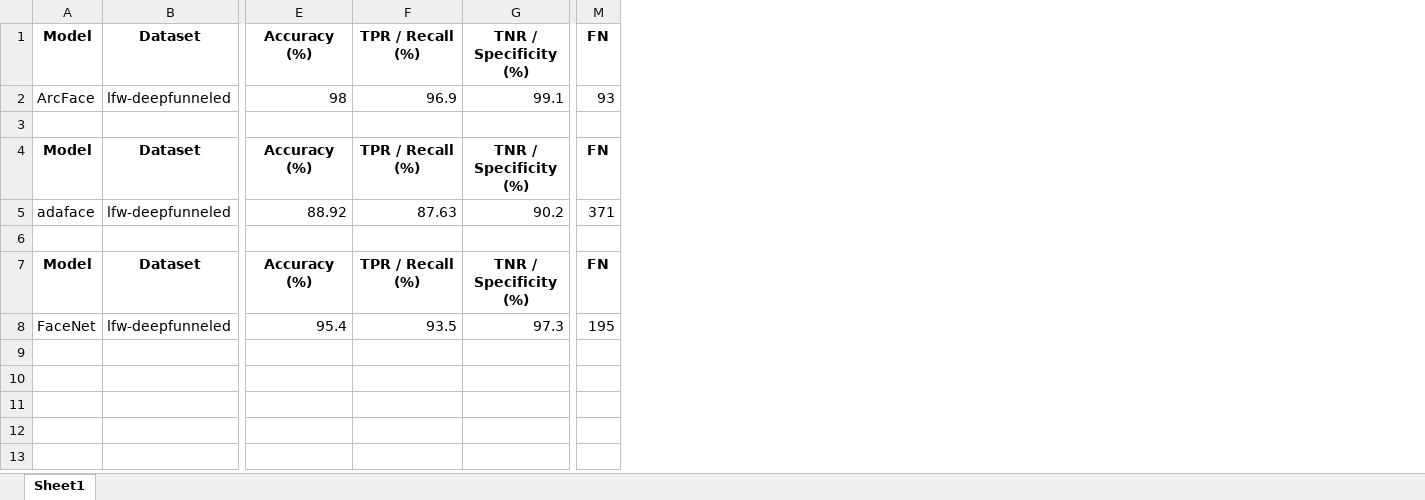
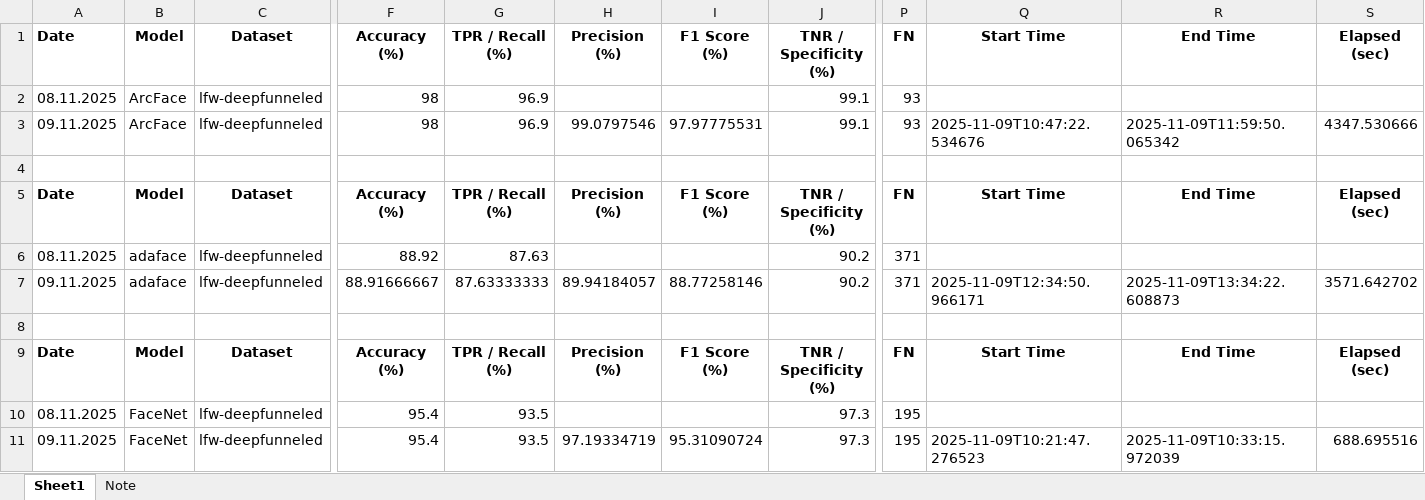
Before and after one commit to AidaFriday/Bachelor-Thesis-AI, an Excel workbook: BA_tests/LFW_confusion_matrix.xlsx, sheet Sheet1, drawn as a sheet; only a part is shown, gaps mark what is left out; values as stored, in another font and other column widths than the file's, no borders; addresses are those after the commit; rows hold the shown columns only; the diff names each change by its address in the sheet, - before the commit and + after, or states it on an @@ line.

Commit message:
update_excel_test

```diff
--- a/BA_tests/LFW_confusion_matrix.xlsx (sheet Sheet1)
+++ b/BA_tests/LFW_confusion_matrix.xlsx (sheet Sheet1)
+sheet tab: Note
+column A, row 1: Date; rows 3-6: 09.11.2025 |  | Date | 08.11.2025; rows 9-10: Date | 08.11.2025
+column H, row 1: Precision (%); rows 3-5: 99.0797546 |  | Precision (%); row 9: Precision (%)
+column I, row 1: F1 Score (%); rows 3-5: 97.97775531 |  | F1 Score (%); row 9: F1 Score (%)
+column Q, row 1: Start Time; rows 3-5: 2025-11-09T10:47:22.534676 |  | Start Time; row 9: Start Time
+column R, row 1: End Time; rows 3-5: 2025-11-09T11:59:50.065342 |  | End Time; row 9: End Time
+column S, row 1: Elapsed (sec); rows 3-5: 4347.530666 |  | Elapsed (sec); row 9: Elapsed (sec)
+row 2: 08.11.2025 | ArcFace | lfw-deepfunneled | 98 | 96.9 |  |  | 99.1 | 93
+row 7: 09.11.2025 | adaface | lfw-deepfunneled | 88.91666667 | 87.63333333 | 89.94184057 | 88.77258146 | 90.2 | 371 | 2025-11-09T12:34:50.966171 | 2025-11-09T13:34:22.608873 | 3571.642702
+row 11: 09.11.2025 | FaceNet | lfw-deepfunneled | 95.4 | 93.5 | 97.19334719 | 95.31090724 | 97.3 | 195 | 2025-11-09T10:21:47.276523 | 2025-11-09T10:33:15.972039 | 688.695516
```
